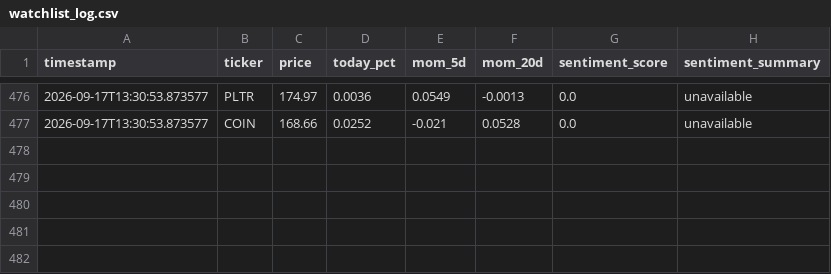
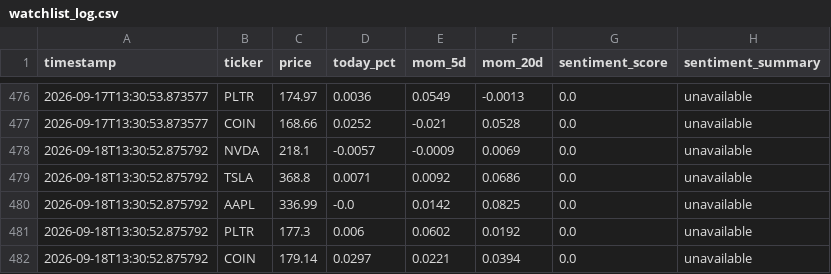
Before and after one commit to Tyler-Morton/BeatTheComp, a CSV file: watchlist_log.csv, drawn as a sheet; only a part is shown, gaps mark what is left out; the diff names each change by its address in the sheet, - before the commit and + after, or states it on an @@ line.

```diff
--- a/watchlist_log.csv
+++ b/watchlist_log.csv
+row 478: 2026-09-18T13:30:52.875792 | NVDA | 218.1 | -0.0057 | -0.0009 | 0.0069 | 0.0 | unavailable
+row 479: 2026-09-18T13:30:52.875792 | TSLA | 368.8 | 0.0071 | 0.0092 | 0.0686 | 0.0 | unavailable
+row 480: 2026-09-18T13:30:52.875792 | AAPL | 336.99 | -0.0 | 0.0142 | 0.0825 | 0.0 | unavailable
+row 481: 2026-09-18T13:30:52.875792 | PLTR | 177.3 | 0.006 | 0.0602 | 0.0192 | 0.0 | unavailable
+row 482: 2026-09-18T13:30:52.875792 | COIN | 179.14 | 0.0297 | 0.0221 | 0.0394 | 0.0 | unavailable
```
Also changed, not shown: daily_log.csv, regime_log.csv, 1 other file.
